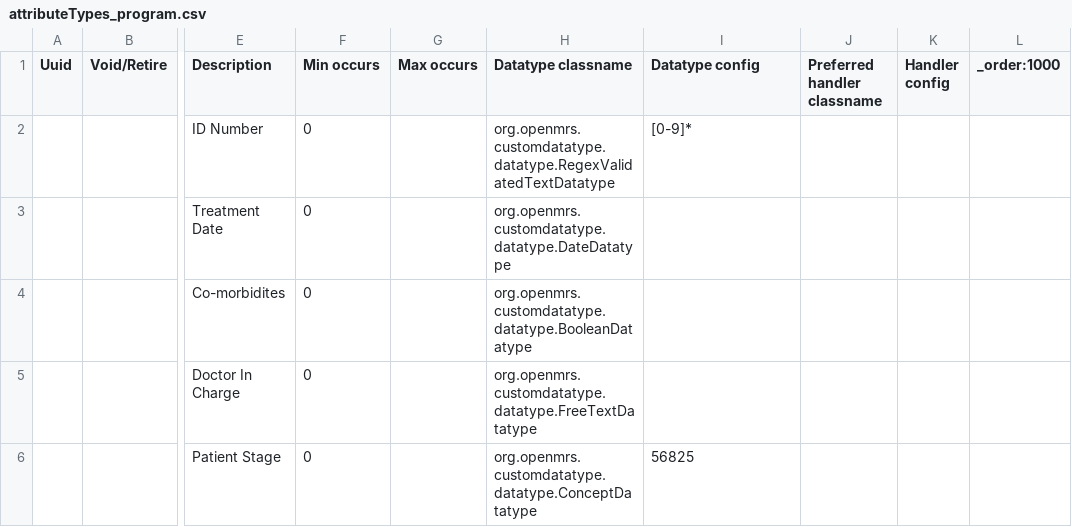
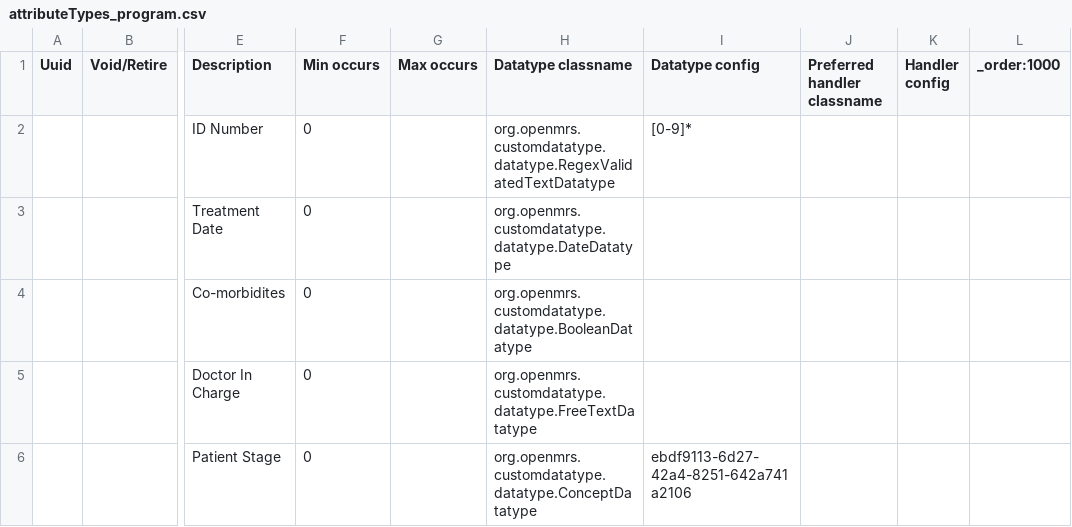
Before and after one commit to Bahmni/standard-config, a CSV file: masterdata/configuration/attributetypes/attributeTypes_program.csv, drawn as a sheet; only a part is shown, gaps mark what is left out; the diff names each change by its address in the sheet, - before the commit and + after, or states it on an @@ line.

Commit message:
Deepthi M|BAH-3917|Updated to refer program name instead of ID also resolved PR comments

```diff
--- a/masterdata/configuration/attributetypes/attributeTypes_program.csv
+++ b/masterdata/configuration/attributetypes/attributeTypes_program.csv
-I6 (Datatype config): 56825
+I6 (Datatype config): ebdf9113-6d27-42a4-8251-642a741a2106
```
Also changed, not shown: 5 other files.
